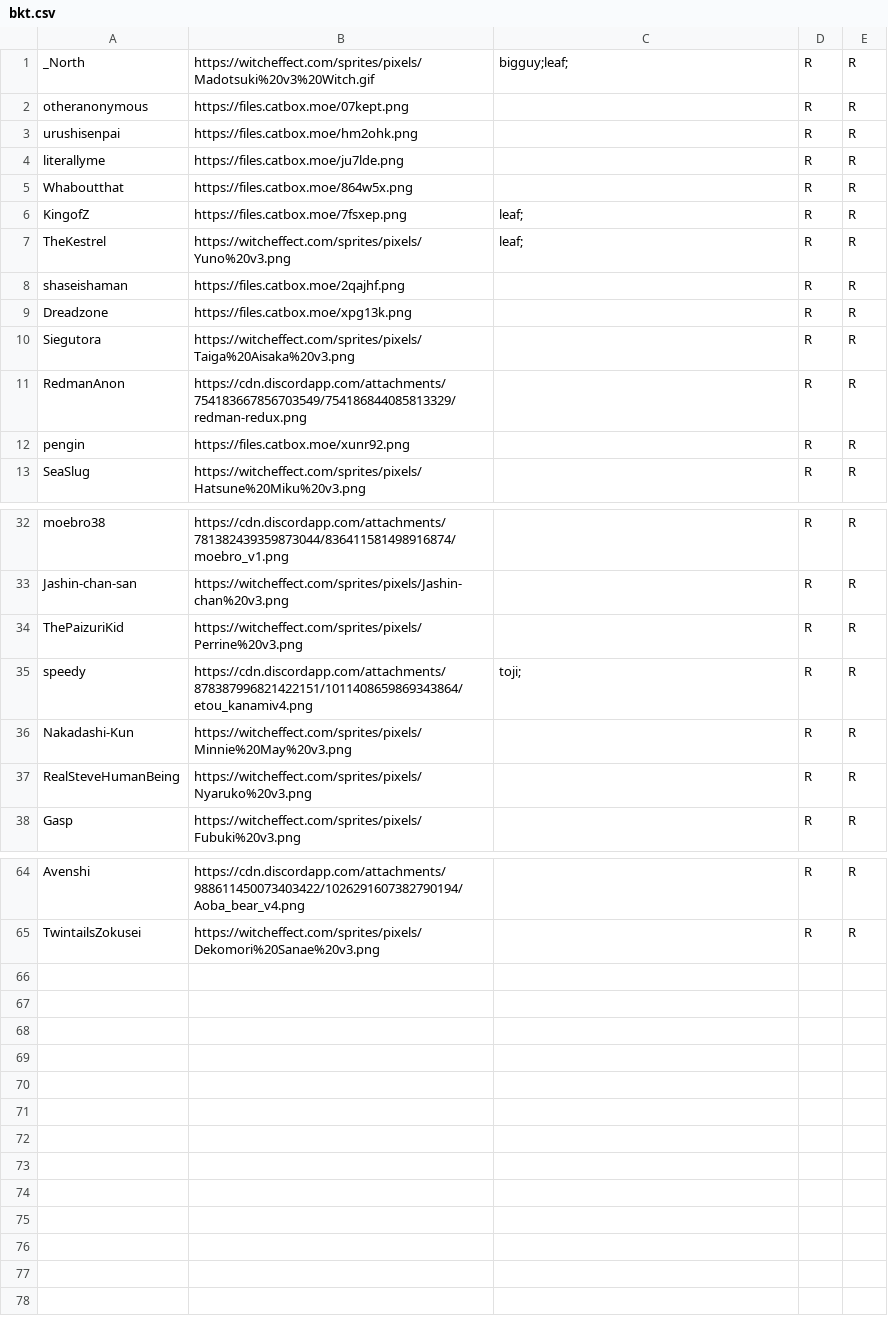
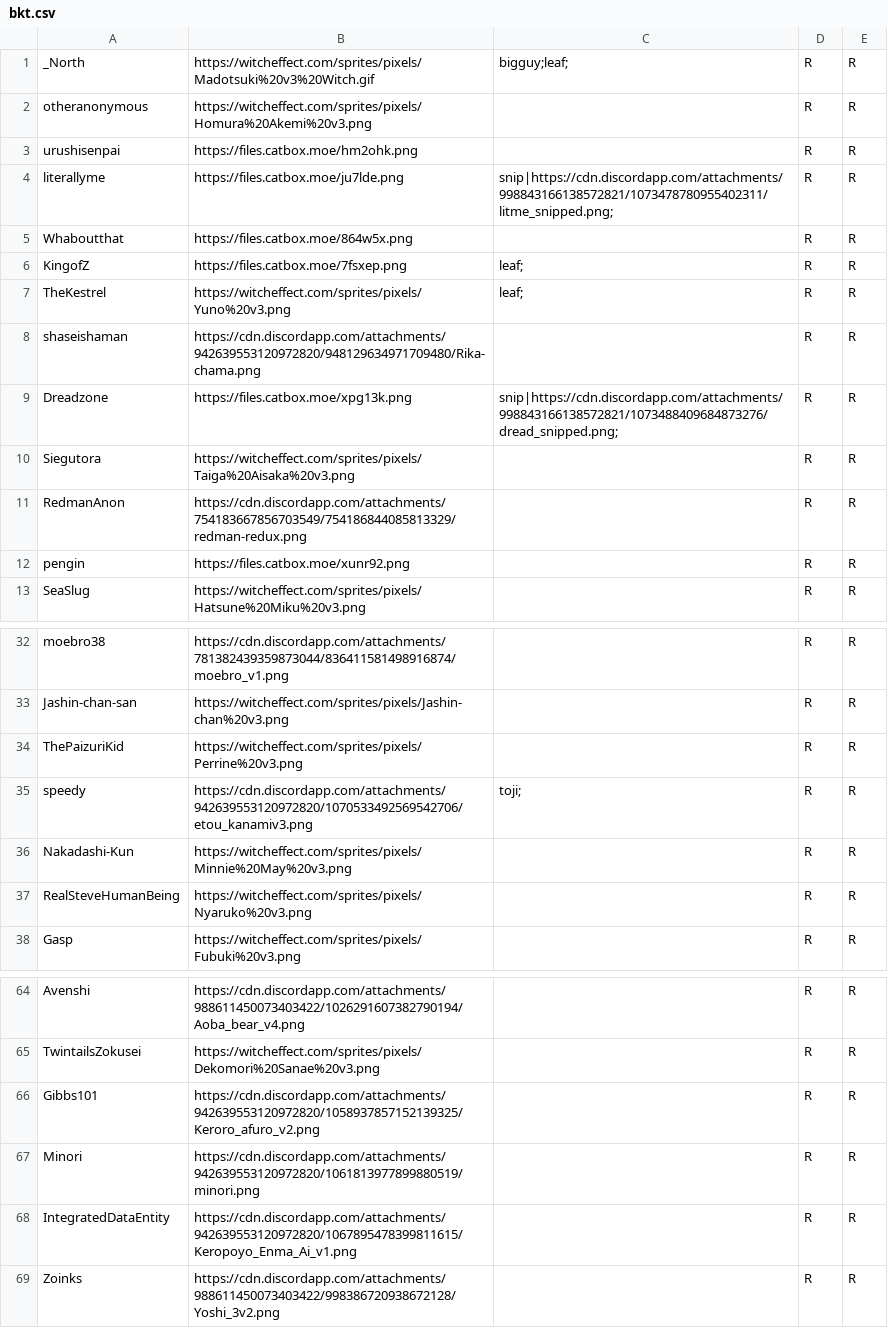
Before and after one commit to HyphenSouth/Thunderdome-Fantasy, a CSV file: char/bkt.csv, drawn as a sheet; only a part is shown, gaps mark what is left out.

```diff
--- a/char/bkt.csv
+++ b/char/bkt.csv
@@ -1,5 +1,5 @@
 _North,https://witcheffect.com/sprites/pixels/Madotsuki%20v3%20Witch.gif,bigguy;leaf;,R,R
-otheranonymous,https://files.catbox.moe/07kept.png,,R,R
+otheranonymous,https://witcheffect.com/sprites/pixels/Homura%20Akemi%20v3.png,,R,R
 urushisenpai,https://files.catbox.moe/hm2ohk.png,,R,R
-literallyme,https://files.catbox.moe/ju7lde.png,,R,R
+literallyme,https://files.catbox.moe/ju7lde.png,snip|https://cdn.discordapp.com/attachments/998843166138572821/1073478780955402311/litme_snipped.png;,R,R
 Whaboutthat,https://files.catbox.moe/864w5x.png,,R,R
@@ -7,4 +7,4 @@ KingofZ,https://files.catbox.moe/7fsxep.png,leaf;,R,R
 TheKestrel,https://witcheffect.com/sprites/pixels/Yuno%20v3.png,leaf;,R,R
-shaseishaman,https://files.catbox.moe/2qajhf.png,,R,R
-Dreadzone,https://files.catbox.moe/xpg13k.png,,R,R
+shaseishaman,https://cdn.discordapp.com/attachments/942639553120972820/948129634971709480/Rika-chama.png,,R,R
+Dreadzone,https://files.catbox.moe/xpg13k.png,snip|https://cdn.discordapp.com/attachments/998843166138572821/1073488409684873276/dread_snipped.png;,R,R
 Siegutora,https://witcheffect.com/sprites/pixels/Taiga%20Aisaka%20v3.png,,R,R
@@ -34,3 +34,3 @@ Jashin-chan-san,https://witcheffect.com/sprites/pixels/Jashin-chan%20v3.png,,R,R
 ThePaizuriKid,https://witcheffect.com/sprites/pixels/Perrine%20v3.png,,R,R
-speedy,https://cdn.discordapp.com/attachments/878387996821422151/1011408659869343864/etou_kanamiv4.png,toji;,R,R
+speedy,https://cdn.discordapp.com/attachments/942639553120972820/1070533492569542706/etou_kanamiv3.png,toji;,R,R
 Nakadashi-Kun,https://witcheffect.com/sprites/pixels/Minnie%20May%20v3.png,,R,R
@@ -65 +65,5 @@ Avenshi,https://cdn.discordapp.com/attachments/988611450073403422/10262916073827
 TwintailsZokusei,https://witcheffect.com/sprites/pixels/Dekomori%20Sanae%20v3.png,,R,R
+Gibbs101,https://cdn.discordapp.com/attachments/942639553120972820/1058937857152139325/Keroro_afuro_v2.png,,R,R
+Minori,https://cdn.discordapp.com/attachments/942639553120972820/1061813977899880519/minori.png,,R,R
+IntegratedDataEntity,https://cdn.discordapp.com/attachments/942639553120972820/1067895478399811615/Keropoyo_Enma_Ai_v1.png,,R,R
+Zoinks,https://cdn.discordapp.com/attachments/988611450073403422/998386720938672128/Yoshi_3v2.png,,R,R
```
Also changed, not shown: char/2023 part1.csv, 14 other files.
